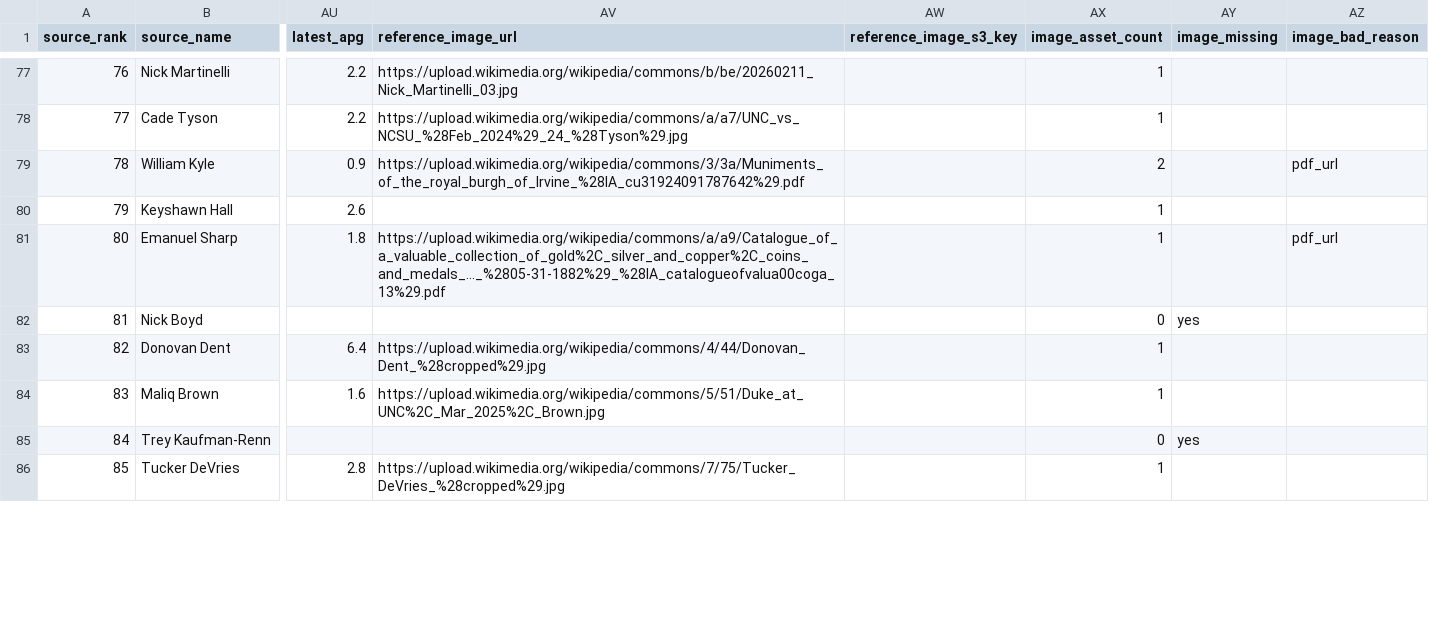
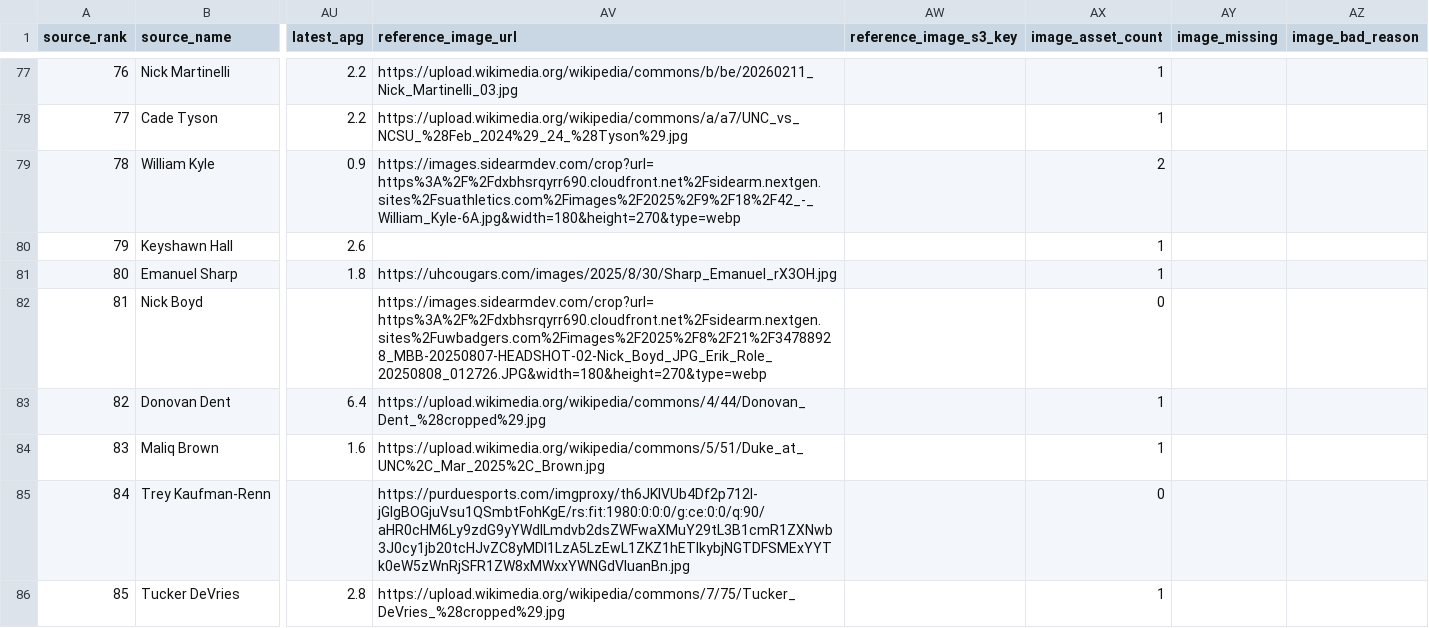
Before and after one commit to JonathanBechtel/draft-app, a CSV file: scraper/output/top100_dev_audit_2026-04-27.csv, drawn as a sheet; only a part is shown, gaps mark what is left out; the diff covers the shown part only; the diff names each change by its address in the sheet, - before the commit and + after, or states it on an @@ line.

Commit message:
Complete top 100 image candidate review

```diff
--- a/scraper/output/top100_dev_audit_2026-04-27.csv
+++ b/scraper/output/top100_dev_audit_2026-04-27.csv
-AV79 (reference_image_url): https://upload.wikimedia.org/wikipedia/commons/3/3a/Muniments_of_the_royal_burgh_of_Irvine_%28IA_cu31924091787642%29.pdf
+AV79 (reference_image_url): https://images.sidearmdev.com/crop?url=https%3A%2F%2Fdxbhsrqyrr690.cloudfront.net%2Fsidearm.nextgen.sites%2Fsuathletics.com%2Fimages%2F2025%2F9%2F18%2F42_-_William_Kyle-6A.jpg&width=180&height=270&type=webp
-AZ79 (image_bad_reason): pdf_url
+AZ79 (image_bad_reason): (empty)
-AV81 (reference_image_url): https://upload.wikimedia.org/wikipedia/commons/a/a9/Catalogue_of_a_valuable_collection_of_gold%2C_silver_and_copper%2C_coins_and_medals_..._%2805-31-1882%29_%28IA_catalogueofvalua00coga_13%29.pdf
+AV81 (reference_image_url): https://uhcougars.com/images/2025/8/30/Sharp_Emanuel_rX3OH.jpg
-AZ81 (image_bad_reason): pdf_url
+AZ81 (image_bad_reason): (empty)
-AV82 (reference_image_url): (empty)
+AV82 (reference_image_url): https://images.sidearmdev.com/crop?url=https%3A%2F%2Fdxbhsrqyrr690.cloudfront.net%2Fsidearm.nextgen.sites%2Fuwbadgers.com%2Fimages%2F2025%2F8%2F21%2F34788928_MBB-20250807-HEADSHOT-02-Nick_Boyd_JPG_Erik_Role_20250808_012726.JPG&width=180&height=270&type=webp
-AY82 (image_missing): yes
+AY82 (image_missing): (empty)
-AV85 (reference_image_url): (empty)
+AV85 (reference_image_url): https://purduesports.com/imgproxy/th6JKlVUb4Df2p712l-jGlgBOGjuVsu1QSmbtFohKgE/rs:fit:1980:0:0:0/g:ce:0:0/q:90/aHR0cHM6Ly9zdG9yYWdlLmdvb2dsZWFwaXMuY29tL3B1cmR1ZXNwb3J0cy1jb20tcHJvZC8yMDI1LzA5LzEwL1ZKZ1hETlkybjNGTDFSMExYYTk0eW5zWnRjSFR1ZW8xMWxxYWNGdVIuanBn.jpg
-AY85 (image_missing): yes
+AY85 (image_missing): (empty)
```
Also changed, not shown: 30 edited cells elsewhere in this file, 3 other files.
